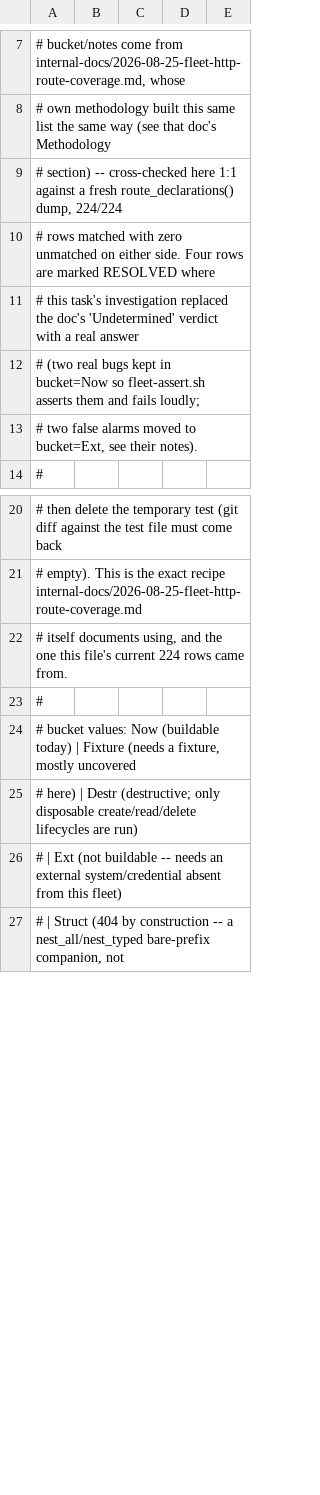
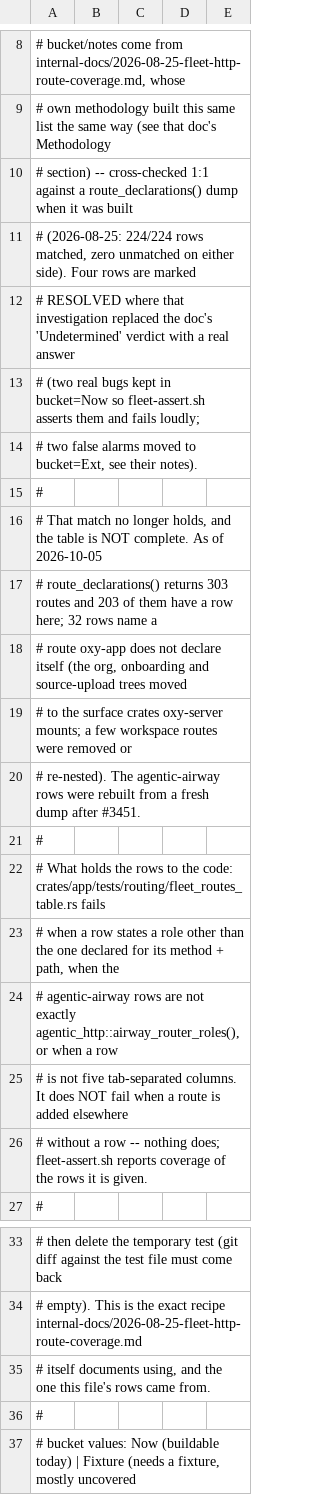
Before and after one commit to oxy-hq/oxygen, a TSV file: scripts/fleet-routes.tsv, drawn as a sheet; only a part is shown, gaps mark what is left out; the shorter side is filled out with more unchanged rows; the diff covers the shown part only.

```diff
--- a/scripts/fleet-routes.tsv
+++ b/scripts/fleet-routes.tsv
@@ -8,7 +9,19 @@
 # own methodology built this same list the same way (see that doc's Methodology
-# section) -- cross-checked here 1:1 against a fresh route_declarations() dump, 224/224
-# rows matched with zero unmatched on either side. Four rows are marked RESOLVED where
-# this task's investigation replaced the doc's 'Undetermined' verdict with a real answer
+# section) -- cross-checked 1:1 against a route_declarations() dump when it was built
+# (2026-08-25: 224/224 rows matched, zero unmatched on either side). Four rows are marked
+# RESOLVED where that investigation replaced the doc's 'Undetermined' verdict with a real answer
 # (two real bugs kept in bucket=Now so fleet-assert.sh asserts them and fails loudly;
 # two false alarms moved to bucket=Ext, see their notes).
+#
+# That match no longer holds, and the table is NOT complete. As of 2026-10-05
+# route_declarations() returns 303 routes and 203 of them have a row here; 32 rows name a
+# route oxy-app does not declare itself (the org, onboarding and source-upload trees moved
+# to the surface crates oxy-server mounts; a few workspace routes were removed or
+# re-nested). The agentic-airway rows were rebuilt from a fresh dump after #3451.
+#
+# What holds the rows to the code: crates/app/tests/routing/fleet_routes_table.rs fails
+#   when a row states a role other than the one declared for its method + path, when the
+#   agentic-airway rows are not exactly agentic_http::airway_router_roles(), or when a row
+#   is not five tab-separated columns. It does NOT fail when a route is added elsewhere
+#   without a row -- nothing does; fleet-assert.sh reports coverage of the rows it is given.
 #
@@ -21,3 +34,3 @@
 #   empty). This is the exact recipe internal-docs/2026-08-25-fleet-http-route-coverage.md
-#   itself documents using, and the one this file's current 224 rows came from.
+#   itself documents using, and the one this file's rows came from.
 #
```
Also changed, not shown: 13 added rows and 7 edited cells elsewhere in this file, 6 other files.
